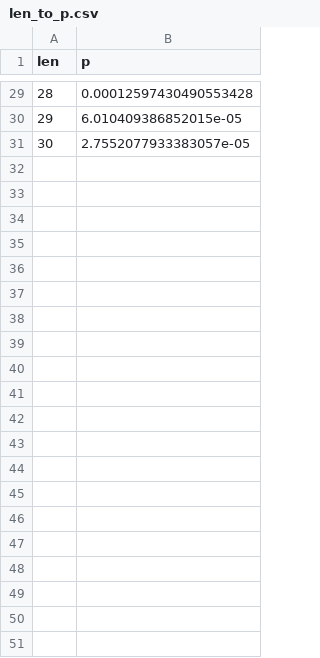
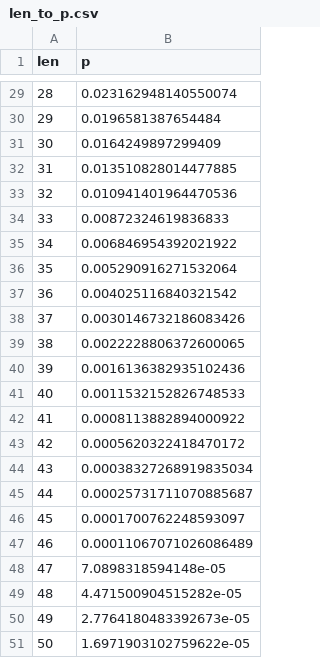
Before and after one commit to thecomicfusion/manga_ocr_dev, a CSV file: assets_ko/len_to_p.csv, drawn as a sheet; only a part is shown, gaps mark what is left out; the diff covers the shown part only.

```diff
--- a/assets_ko/len_to_p.csv
+++ b/assets_ko/len_to_p.csv
@@ -29,3 +29,23 @@ len,p
-28,0.00012597430490553428
-29,6.010409386852015e-05
-30,2.7552077933383057e-05
+28,0.023162948140550074
+29,0.0196581387654484
+30,0.0164249897299409
+31,0.013510828014477885
+32,0.010941401964470536
+33,0.00872324619836833
+34,0.006846954392021922
+35,0.005290916271532064
+36,0.004025116840321542
+37,0.0030146732186083426
+38,0.0022228806372600065
+39,0.0016136382935102436
+40,0.0011532152826748533
+41,0.0008113882894000922
+42,0.0005620322418470172
+43,0.00038327268919835034
+44,0.00025731711070885687
+45,0.0001700762248593097
+46,0.00011067071026086489
+47,7.0898318594148e-05
+48,4.471500904515282e-05
+49,2.7764180483392673e-05
+50,1.6971903102759622e-05
```
Also changed, not shown: 27 edited cells elsewhere in this file.
